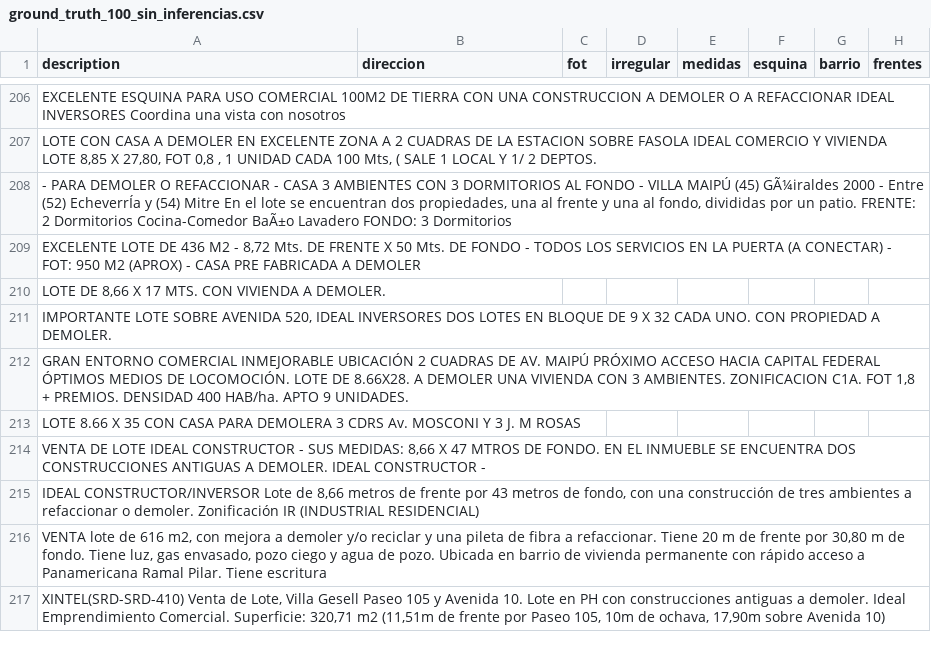
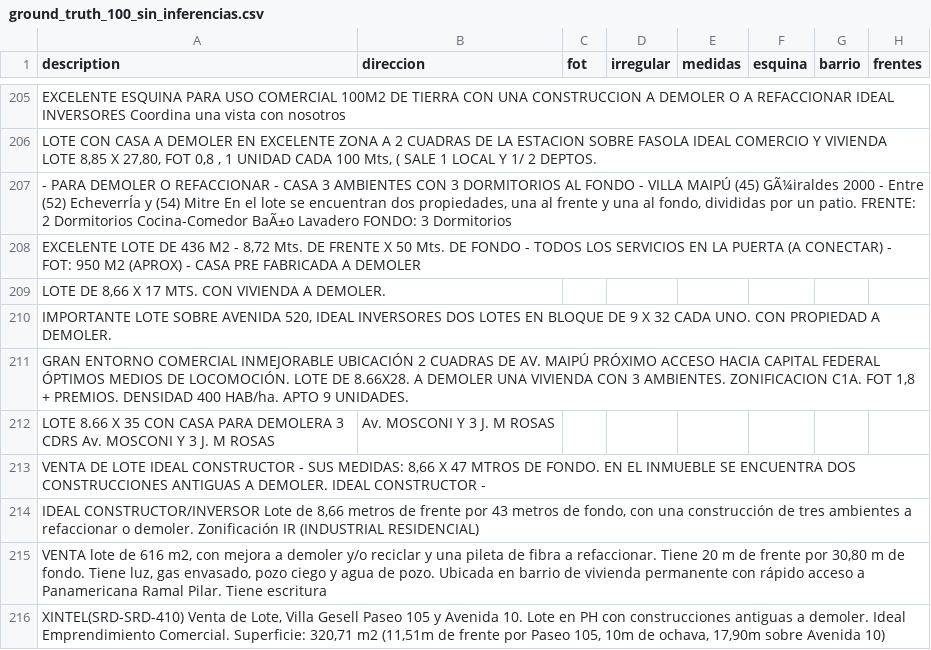
Before and after one commit to cientopolis/OVS-extractor-idis, a CSV file: input/ground_truth_100_sin_inferencias.csv, drawn as a sheet; only a part is shown, gaps mark what is left out; addresses are those after the commit; the diff covers the shown part only; the diff names each change by its address in the sheet, - before the commit and + after, or states it on an @@ line.

Commit message:
feat: precision direccion

```diff
--- a/input/ground_truth_100_sin_inferencias.csv
+++ b/input/ground_truth_100_sin_inferencias.csv
-B212 (direccion): (empty)
+B212 (direccion): Av. MOSCONI Y 3 J. M ROSAS
```
Also changed, not shown: 1 removed row and 9 edited cells elsewhere in this file, output/rbm.csv, 5 other files.
